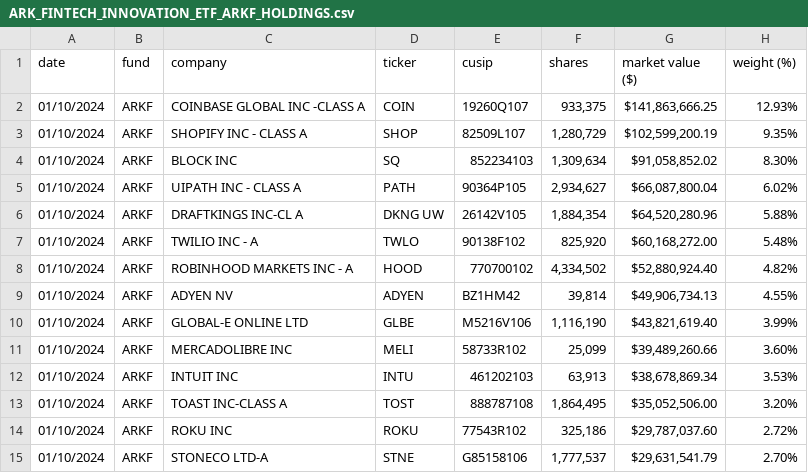
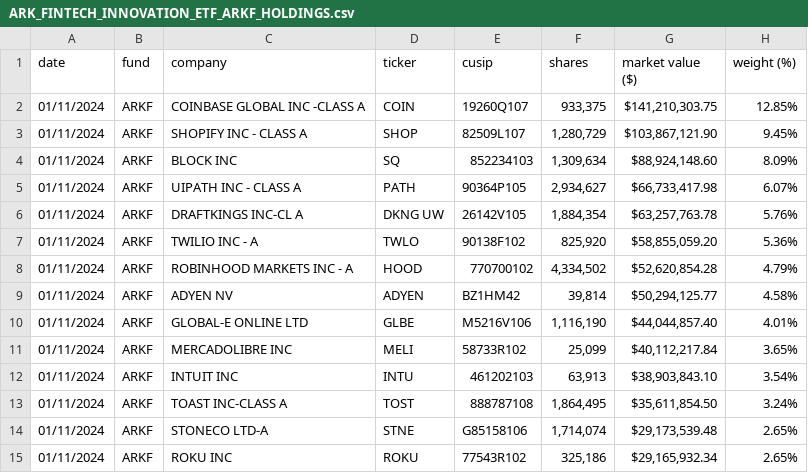
Before and after one commit to tigger0jk/ark-invest-scraper, a CSV file: holdings/ARK_FINTECH_INNOVATION_ETF_ARKF_HOLDINGS.csv, drawn as a sheet; only a part is shown; the diff covers the shown part only.

```diff
--- a/holdings/ARK_FINTECH_INNOVATION_ETF_ARKF_HOLDINGS.csv
+++ b/holdings/ARK_FINTECH_INNOVATION_ETF_ARKF_HOLDINGS.csv
@@ -1,15 +1,15 @@
 date,fund,company,ticker,cusip,shares,market  value  ($),weight  (%)
-01/10/2024,ARKF,COINBASE  GLOBAL  INC  -CLASS  A,COIN,19260Q107,"933,375","$141,863,666.25",12.93%
-01/10/2024,ARKF,SHOPIFY  INC  -  CLASS  A,SHOP,82509L107,"1,280,729","$102,599,200.19",9.35%
-01/10/2024,ARKF,BLOCK  INC,SQ,852234103,"1,309,634","$91,058,852.02",8.30%
-01/10/2024,ARKF,UIPATH  INC  -  CLASS  A,PATH,90364P105,"2,934,627","$66,087,800.04",6.02%
-01/10/2024,ARKF,DRAFTKINGS  INC-CL  A,DKNG  UW,26142V105,"1,884,354","$64,520,280.96",5.88%
-01/10/2024,ARKF,TWILIO  INC  -  A,TWLO,90138F102,"825,920","$60,168,272.00",5.48%
-01/10/2024,ARKF,ROBINHOOD  MARKETS  INC  -  A,HOOD,770700102,"4,334,502","$52,880,924.40",4.82%
-01/10/2024,ARKF,ADYEN  NV,ADYEN,BZ1HM42,"39,814","$49,906,734.13",4.55%
-01/10/2024,ARKF,GLOBAL-E  ONLINE  LTD,GLBE,M5216V106,"1,116,190","$43,821,619.40",3.99%
-01/10/2024,ARKF,MERCADOLIBRE  INC,MELI,58733R102,"25,099","$39,489,260.66",3.60%
-01/10/2024,ARKF,INTUIT  INC,INTU,461202103,"63,913","$38,678,869.34",3.53%
-01/10/2024,ARKF,TOAST  INC-CLASS  A,TOST,888787108,"1,864,495","$35,052,506.00",3.20%
-01/10/2024,ARKF,ROKU  INC,ROKU,77543R102,"325,186","$29,787,037.60",2.72%
-01/10/2024,ARKF,STONECO  LTD-A,STNE,G85158106,"1,777,537","$29,631,541.79",2.70%
+01/11/2024,ARKF,COINBASE  GLOBAL  INC  -CLASS  A,COIN,19260Q107,"933,375","$141,210,303.75",12.85%
+01/11/2024,ARKF,SHOPIFY  INC  -  CLASS  A,SHOP,82509L107,"1,280,729","$103,867,121.90",9.45%
+01/11/2024,ARKF,BLOCK  INC,SQ,852234103,"1,309,634","$88,924,148.60",8.09%
+01/11/2024,ARKF,UIPATH  INC  -  CLASS  A,PATH,90364P105,"2,934,627","$66,733,417.98",6.07%
+01/11/2024,ARKF,DRAFTKINGS  INC-CL  A,DKNG  UW,26142V105,"1,884,354","$63,257,763.78",5.76%
+01/11/2024,ARKF,TWILIO  INC  -  A,TWLO,90138F102,"825,920","$58,855,059.20",5.36%
+01/11/2024,ARKF,ROBINHOOD  MARKETS  INC  -  A,HOOD,770700102,"4,334,502","$52,620,854.28",4.79%
+01/11/2024,ARKF,ADYEN  NV,ADYEN,BZ1HM42,"39,814","$50,294,125.77",4.58%
+01/11/2024,ARKF,GLOBAL-E  ONLINE  LTD,GLBE,M5216V106,"1,116,190","$44,044,857.40",4.01%
+01/11/2024,ARKF,MERCADOLIBRE  INC,MELI,58733R102,"25,099","$40,112,217.84",3.65%
+01/11/2024,ARKF,INTUIT  INC,INTU,461202103,"63,913","$38,903,843.10",3.54%
+01/11/2024,ARKF,TOAST  INC-CLASS  A,TOST,888787108,"1,864,495","$35,611,854.50",3.24%
+01/11/2024,ARKF,STONECO  LTD-A,STNE,G85158106,"1,714,074","$29,173,539.48",2.65%
+01/11/2024,ARKF,ROKU  INC,ROKU,77543R102,"325,186","$29,165,932.34",2.65%
```
Also changed, not shown: 1 added row, 1 removed row and 46 edited cells elsewhere in this file, holdings/ARK_AUTONOMOUS_TECH._&_ROBOTICS_ETF_ARKQ_HOLDINGS.csv, holdings/ARK_GENOMIC_REVOLUTION_ETF_ARKG_HOLDINGS.csv, 6 other files.
